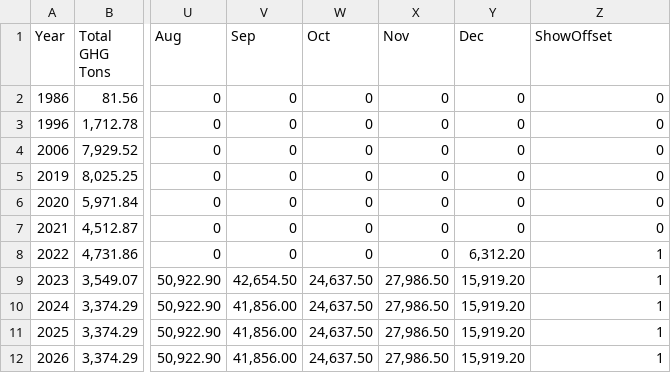
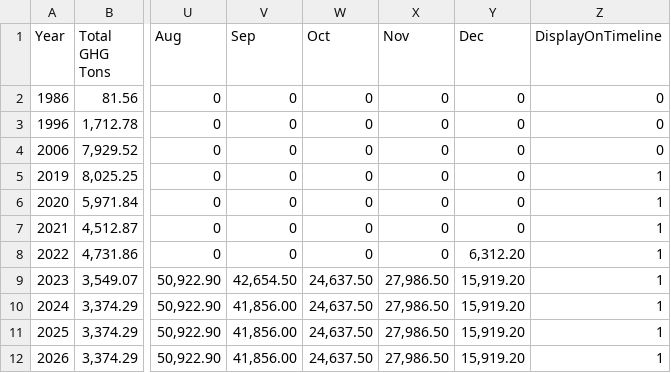
Before and after one commit to aquent/aquent-carbon, a CSV file: StreamingAssets/CarbonData-Carbon.csv, drawn as a sheet; only a part is shown, gaps mark what is left out; the diff names each change by its address in the sheet, - before the commit and + after, or states it on an @@ line.

```diff
--- a/StreamingAssets/CarbonData-Carbon.csv
+++ b/StreamingAssets/CarbonData-Carbon.csv
-Z1: ShowOffset
+Z1: DisplayOnTimeline
-Z5:Z7 (DisplayOnTimeline): 0
+Z5:Z7 (DisplayOnTimeline): 1
```
Also changed, not shown: StreamingAssets/CarbonData-Projects.csv, 12 other files.
